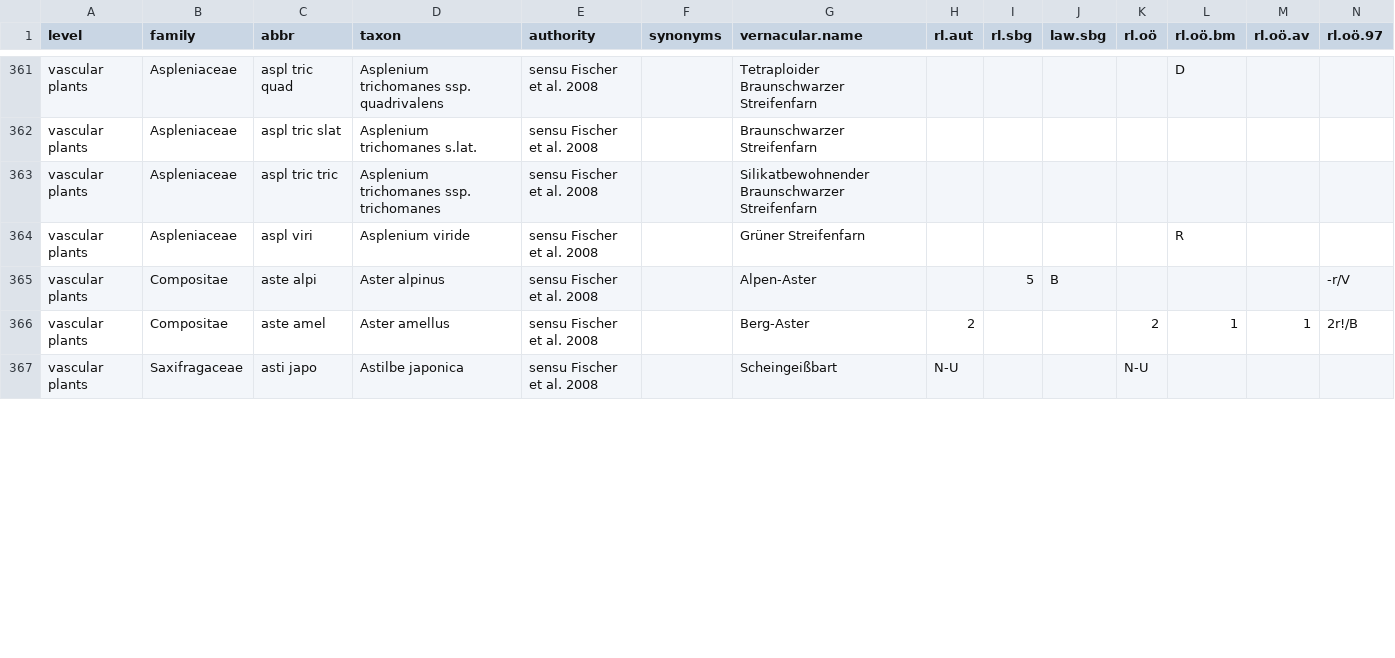
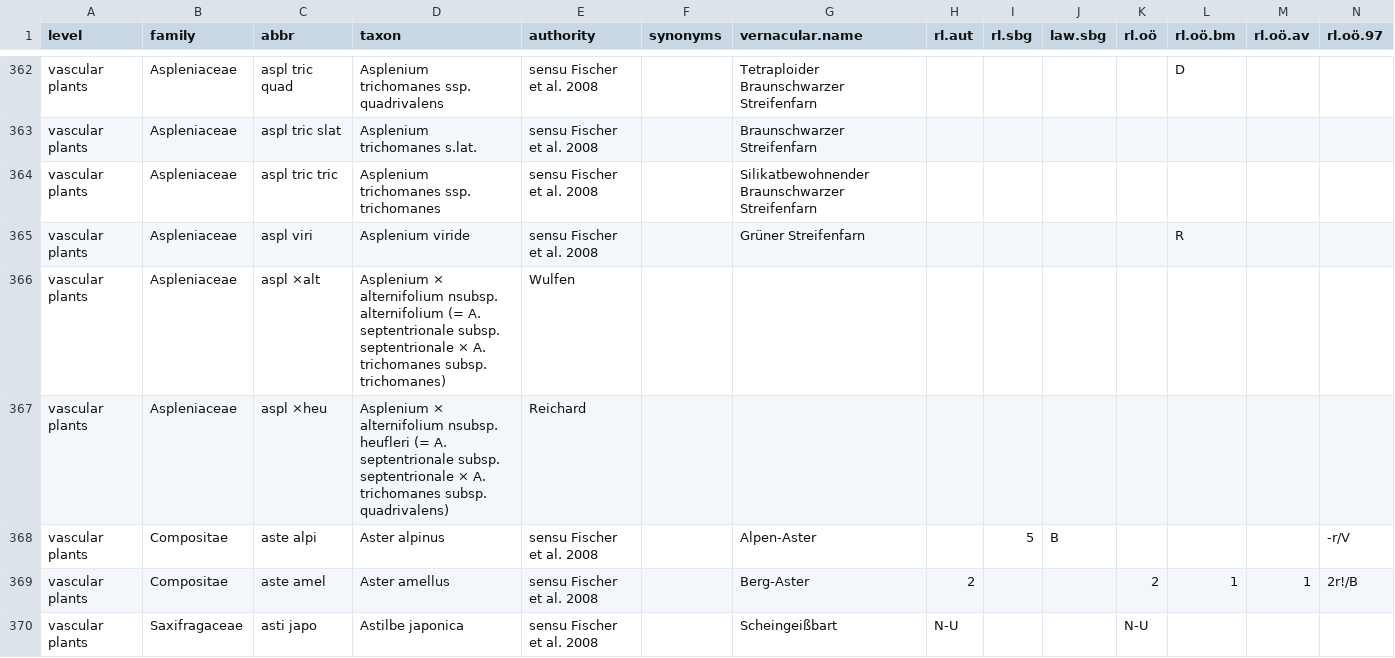
Before and after one commit to kardinal-eros/vegsoup-standards, a CSV file: austrian standard list 2008/austrian standard list 2008.csv, drawn as a sheet; only a part is shown, gaps mark what is left out; rows hold the shown columns only; the diff covers the shown part only; the diff names each change by its address in the sheet, - before the commit and + after, or states it on an @@ line.

Commit message:
added several taxa

```diff
--- a/austrian standard list 2008/austrian standard list 2008.csv
+++ b/austrian standard list 2008/austrian standard list 2008.csv
+row 366: vascular plants | Aspleniaceae | aspl ×alt | Asplenium × alternifolium nsubsp. alternifolium (= A. septentrionale subsp. septentrionale × A. trichomanes subsp. trichomanes) | Wulfen
+row 367: vascular plants | Aspleniaceae | aspl ×heu | Asplenium × alternifolium nsubsp. heufleri (= A. septentrionale subsp. septentrionale × A. trichomanes subsp. quadrivalens) | Reichard
```
Also changed, not shown: 36 added rows and 5 edited cells elsewhere in this file.
